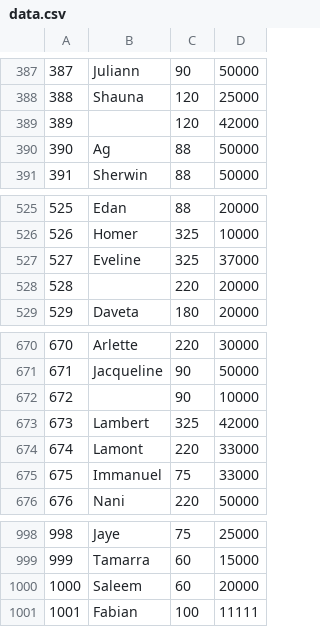
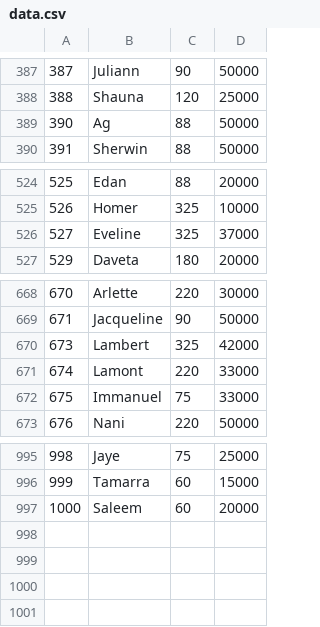
Before and after one commit to FabianRolon/practicaProgramacionI, a CSV file: TP3/Linux_64/data.csv, drawn as a sheet; only a part is shown, gaps mark what is left out; the diff names each change by its address in the sheet, - before the commit and + after, or states it on an @@ line.

```diff
--- a/TP3/Linux_64/data.csv
+++ b/TP3/Linux_64/data.csv
-row 389: 389 |  | 120 | 42000
-row 528: 528 |  | 220 | 20000
-row 672: 672 |  | 90 | 10000
-row 1001: 1001 | Fabian | 100 | 11111
```
Also changed, not shown: 37 other files.
